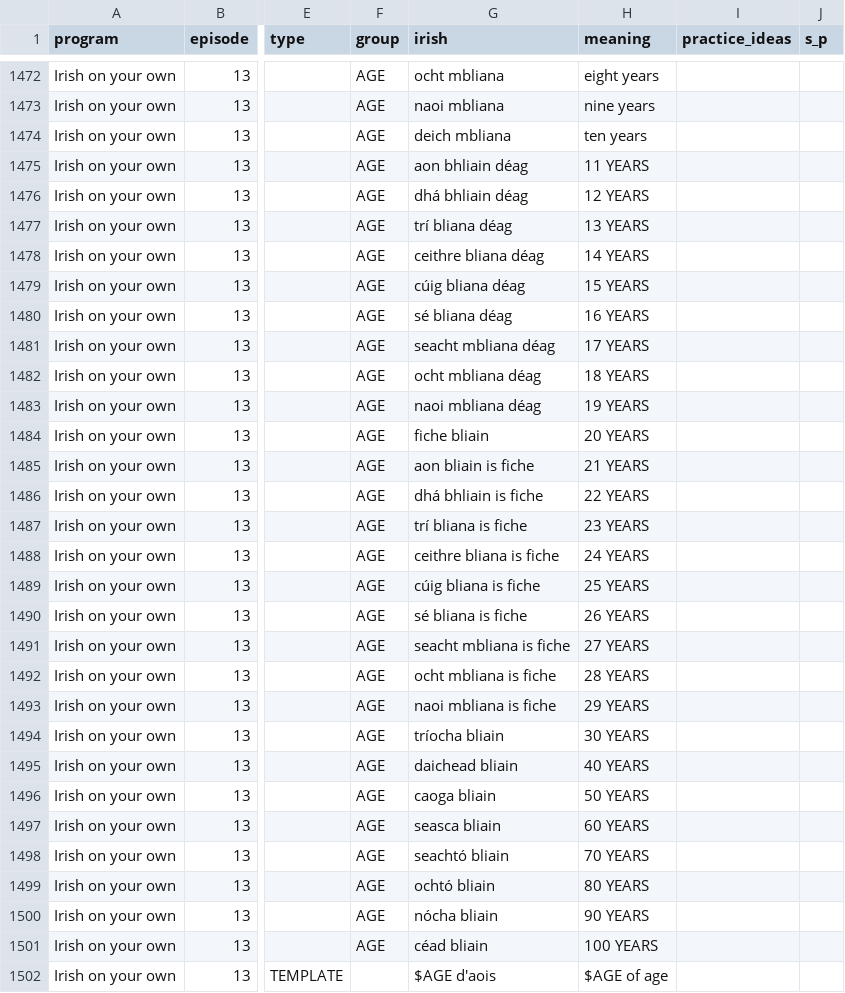
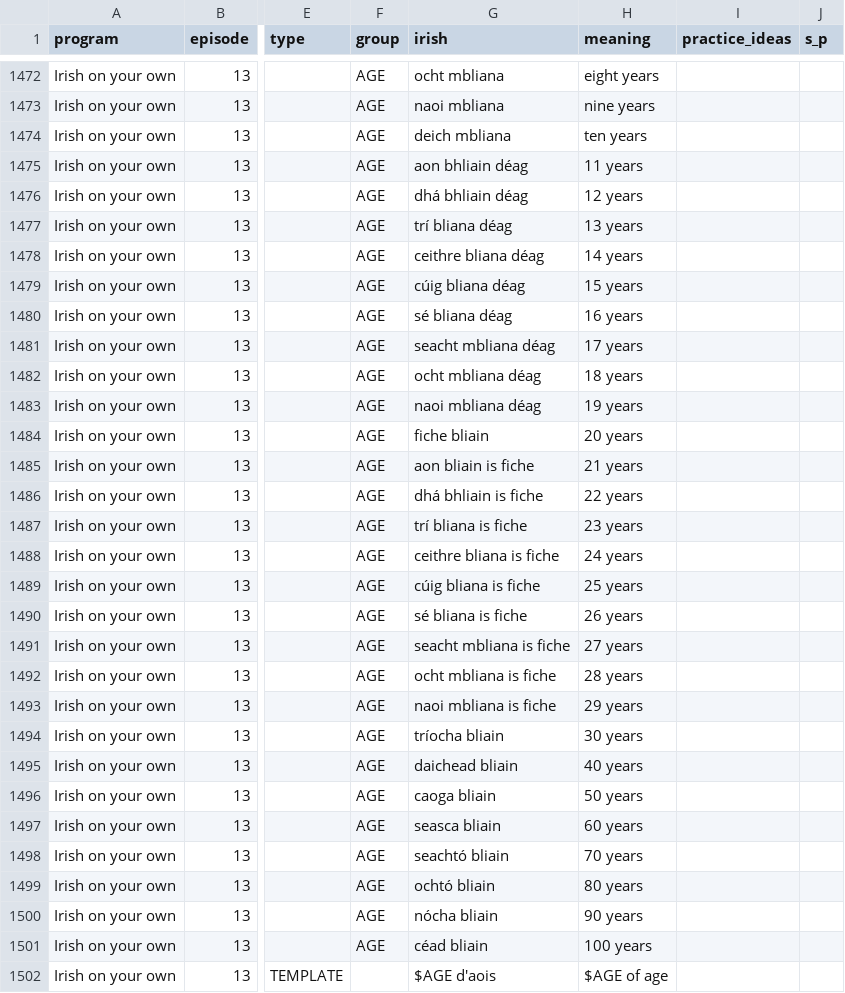
Before and after one commit to michaelw730/irish, a CSV file: vocab.csv, drawn as a sheet; only a part is shown, gaps mark what is left out; the diff covers the shown part only; the diff names each change by its address in the sheet, - before the commit and + after, or states it on an @@ line.

```diff
--- a/vocab.csv
+++ b/vocab.csv
-H1475 (meaning): 11 YEARS
+H1475 (meaning): 11 years
-H1476 (meaning): 12 YEARS
+H1476 (meaning): 12 years
-H1477 (meaning): 13 YEARS
+H1477 (meaning): 13 years
-H1478 (meaning): 14 YEARS
+H1478 (meaning): 14 years
-H1479 (meaning): 15 YEARS
+H1479 (meaning): 15 years
-H1480 (meaning): 16 YEARS
+H1480 (meaning): 16 years
-H1481 (meaning): 17 YEARS
+H1481 (meaning): 17 years
-H1482 (meaning): 18 YEARS
+H1482 (meaning): 18 years
-H1483 (meaning): 19 YEARS
+H1483 (meaning): 19 years
-H1484 (meaning): 20 YEARS
+H1484 (meaning): 20 years
-H1485 (meaning): 21 YEARS
+H1485 (meaning): 21 years
-H1486 (meaning): 22 YEARS
+H1486 (meaning): 22 years
-H1487 (meaning): 23 YEARS
+H1487 (meaning): 23 years
-H1488 (meaning): 24 YEARS
+H1488 (meaning): 24 years
-H1489 (meaning): 25 YEARS
+H1489 (meaning): 25 years
-H1490 (meaning): 26 YEARS
+H1490 (meaning): 26 years
-H1491 (meaning): 27 YEARS
+H1491 (meaning): 27 years
-H1492 (meaning): 28 YEARS
+H1492 (meaning): 28 years
-H1493 (meaning): 29 YEARS
+H1493 (meaning): 29 years
-H1494 (meaning): 30 YEARS
+H1494 (meaning): 30 years
-H1495 (meaning): 40 YEARS
+H1495 (meaning): 40 years
-H1496 (meaning): 50 YEARS
+H1496 (meaning): 50 years
-H1497 (meaning): 60 YEARS
+H1497 (meaning): 60 years
-H1498 (meaning): 70 YEARS
+H1498 (meaning): 70 years
-H1499 (meaning): 80 YEARS
+H1499 (meaning): 80 years
-H1500 (meaning): 90 YEARS
+H1500 (meaning): 90 years
-H1501 (meaning): 100 YEARS
+H1501 (meaning): 100 years
```
Also changed, not shown: 1 added row and 1 edited cell elsewhere in this file, vocab_conv.csv, 1 other file.
